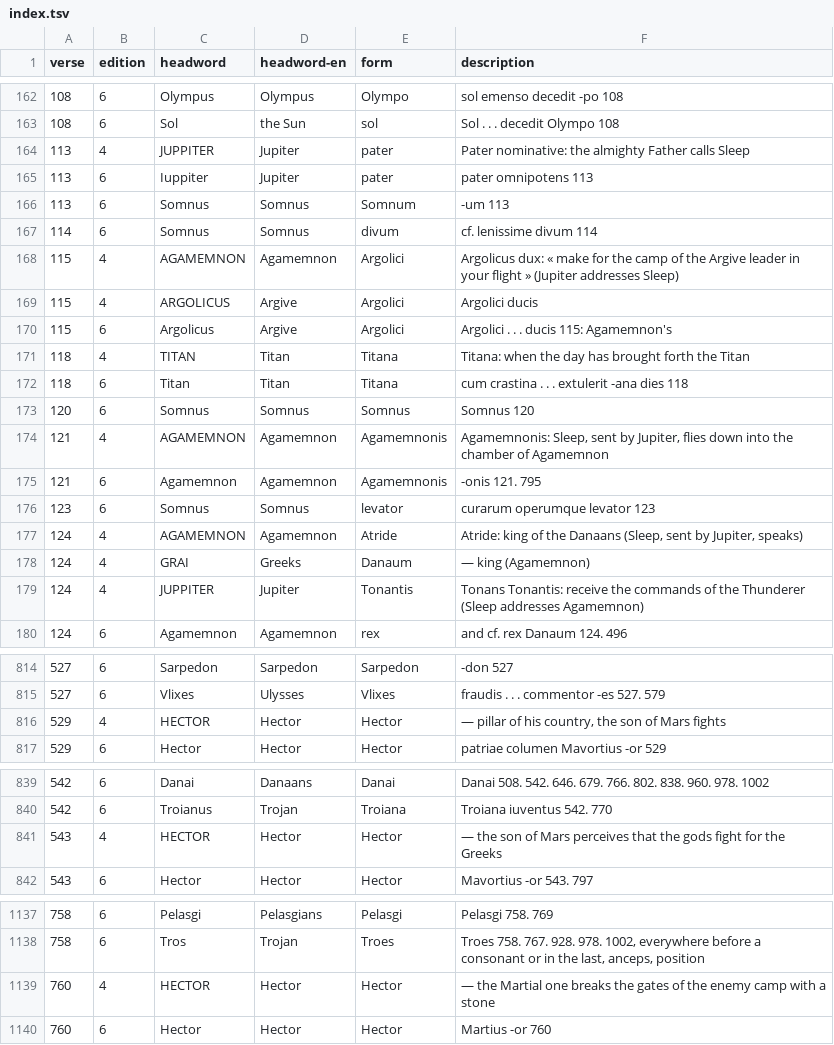
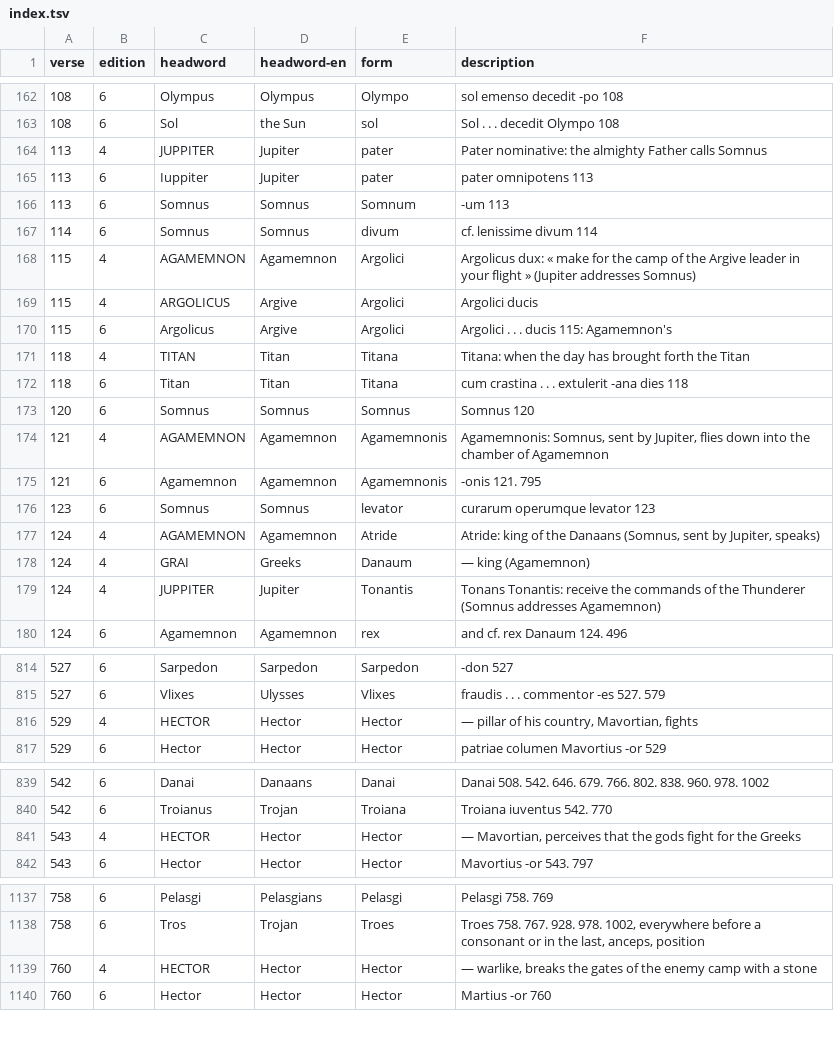
Before and after one commit to 7shi/ilias-latina, a TSV file: commentary/index.tsv, drawn as a sheet; only a part is shown, gaps mark what is left out; the diff covers the shown part only.

Commit message:
Check the persons, words and commentary against the index rows (pass B, books 1-24)
Note where the editions read or identify otherwise: 195 Nireus and
Syme, 201 the praise of Thoas, 246 Alcinous, 341 the brother, 372
Laertiades, 510 and 640 Atrides, 752 Antenor, 791 Pelopea iuventus,
843 the limbs, 880 the Muses, 900 Latiis, 1008 the damaged word,
1050 Argiva tela.  Give 748 Antiphus as both indexes identify him and
983 "leader of leaders" to Hector as both indexes take it.  Give
Homer's gods their Greek names where Homer's scene is told (98, 106,
109, 130, 790, 921) and the Roman ones elsewhere (349, 351, 778,
811); call Hector Mavortian at 797 in the commentary and in the
descriptions of 529, 543 and 797, warlike at 760; Somnus in the
descriptions of 113-124; Epeans at 212-213; Simoisius at 363;
identify Pallas at 1069.  Translate quos once at 196-197, drop the
added "all" at 169 and the doubled "the Greeks" at 277.

```diff
--- a/commentary/index.tsv
+++ b/commentary/index.tsv
@@ -163,3 +163,3 @@ verse	edition	headword	headword-en	form	description
 108	6	Sol	the Sun	sol	Sol . . . decedit Olympo 108
-113	4	JUPPITER	Jupiter	pater	Pater nominative: the almighty Father calls Sleep
+113	4	JUPPITER	Jupiter	pater	Pater nominative: the almighty Father calls Somnus
 113	6	Iuppiter	Jupiter	pater	pater omnipotens 113
@@ -167,3 +167,3 @@ verse	edition	headword	headword-en	form	description
 114	6	Somnus	Somnus	divum	cf. lenissime divum 114
-115	4	AGAMEMNON	Agamemnon	Argolici	Argolicus dux: « make for the camp of the Argive leader in your flight » (Jupiter addresses Sleep)
+115	4	AGAMEMNON	Agamemnon	Argolici	Argolicus dux: « make for the camp of the Argive leader in your flight » (Jupiter addresses Somnus)
 115	4	ARGOLICUS	Argive	Argolici	Argolici ducis
@@ -173,8 +173,8 @@ verse	edition	headword	headword-en	form	description
 120	6	Somnus	Somnus	Somnus	Somnus 120
-121	4	AGAMEMNON	Agamemnon	Agamemnonis	Agamemnonis: Sleep, sent by Jupiter, flies down into the chamber of Agamemnon
+121	4	AGAMEMNON	Agamemnon	Agamemnonis	Agamemnonis: Somnus, sent by Jupiter, flies down into the chamber of Agamemnon
 121	6	Agamemnon	Agamemnon	Agamemnonis	-onis 121. 795
 123	6	Somnus	Somnus	levator	curarum operumque levator 123
-124	4	AGAMEMNON	Agamemnon	Atride	Atride: king of the Danaans (Sleep, sent by Jupiter, speaks)
+124	4	AGAMEMNON	Agamemnon	Atride	Atride: king of the Danaans (Somnus, sent by Jupiter, speaks)
 124	4	GRAI	Greeks	Danaum	— king (Agamemnon)
-124	4	JUPPITER	Jupiter	Tonantis	Tonans Tonantis: receive the commands of the Thunderer (Sleep addresses Agamemnon)
+124	4	JUPPITER	Jupiter	Tonantis	Tonans Tonantis: receive the commands of the Thunderer (Somnus addresses Agamemnon)
 124	6	Agamemnon	Agamemnon	rex	and cf. rex Danaum 124. 496
@@ -815,3 +815,3 @@ verse	edition	headword	headword-en	form	description
 527	6	Vlixes	Ulysses	Vlixes	fraudis . . . commentor -es 527. 579
-529	4	HECTOR	Hector	Hector	— pillar of his country, the son of Mars fights
+529	4	HECTOR	Hector	Hector	— pillar of his country, Mavortian, fights
 529	6	Hector	Hector	Hector	patriae columen Mavortius -or 529
@@ -840,3 +840,3 @@ verse	edition	headword	headword-en	form	description
 542	6	Troianus	Trojan	Troiana	Troiana iuventus 542. 770
-543	4	HECTOR	Hector	Hector	— the son of Mars perceives that the gods fight for the Greeks
+543	4	HECTOR	Hector	Hector	— Mavortian, perceives that the gods fight for the Greeks
 543	6	Hector	Hector	Hector	Mavortius -or 543. 797
@@ -1138,3 +1138,3 @@ verse	edition	headword	headword-en	form	description
 758	6	Tros	Trojan	Troes	Troes 758. 767. 928. 978. 1002, everywhere before a consonant or in the last, anceps, position
-760	4	HECTOR	Hector	Hector	— the Martial one breaks the gates of the enemy camp with a stone
+760	4	HECTOR	Hector	Hector	— warlike, breaks the gates of the enemy camp with a stone
 760	6	Hector	Hector	Hector	Martius -or 760
```
Also changed, not shown: 1 edited cell elsewhere in this file, 36 other files.
